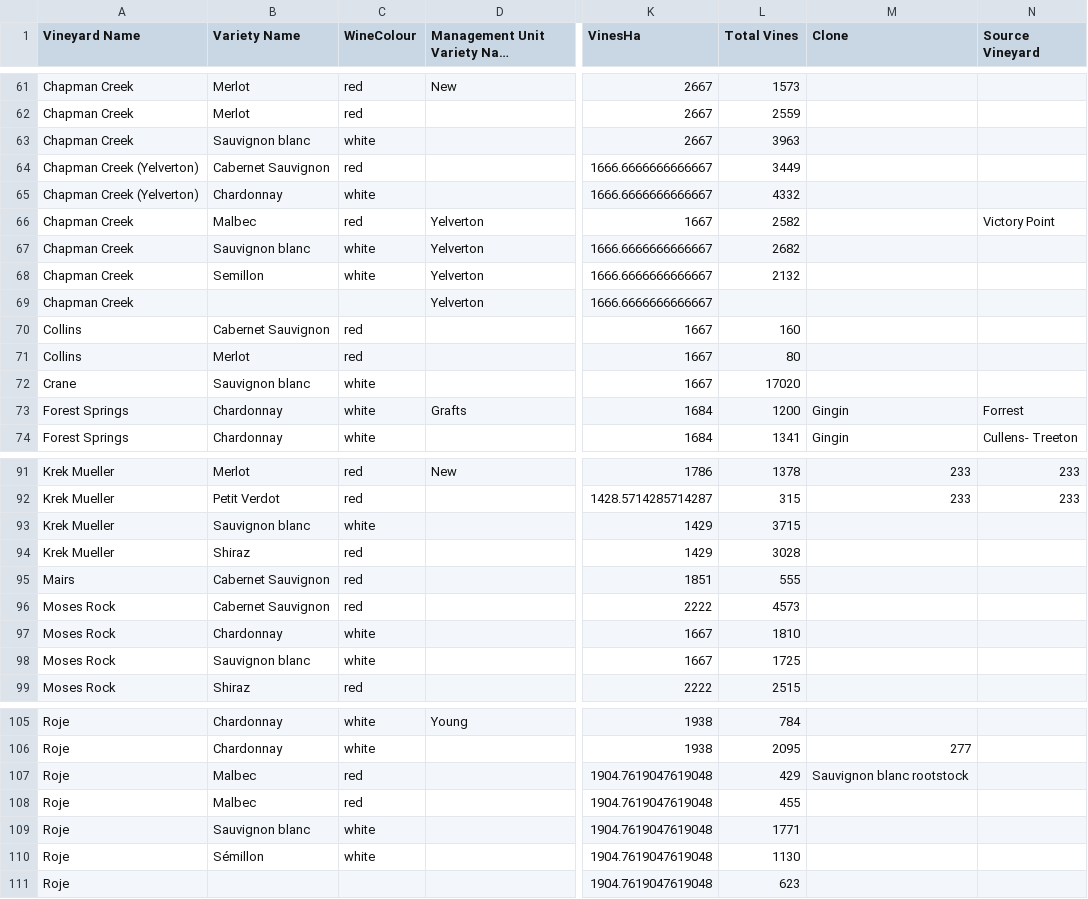
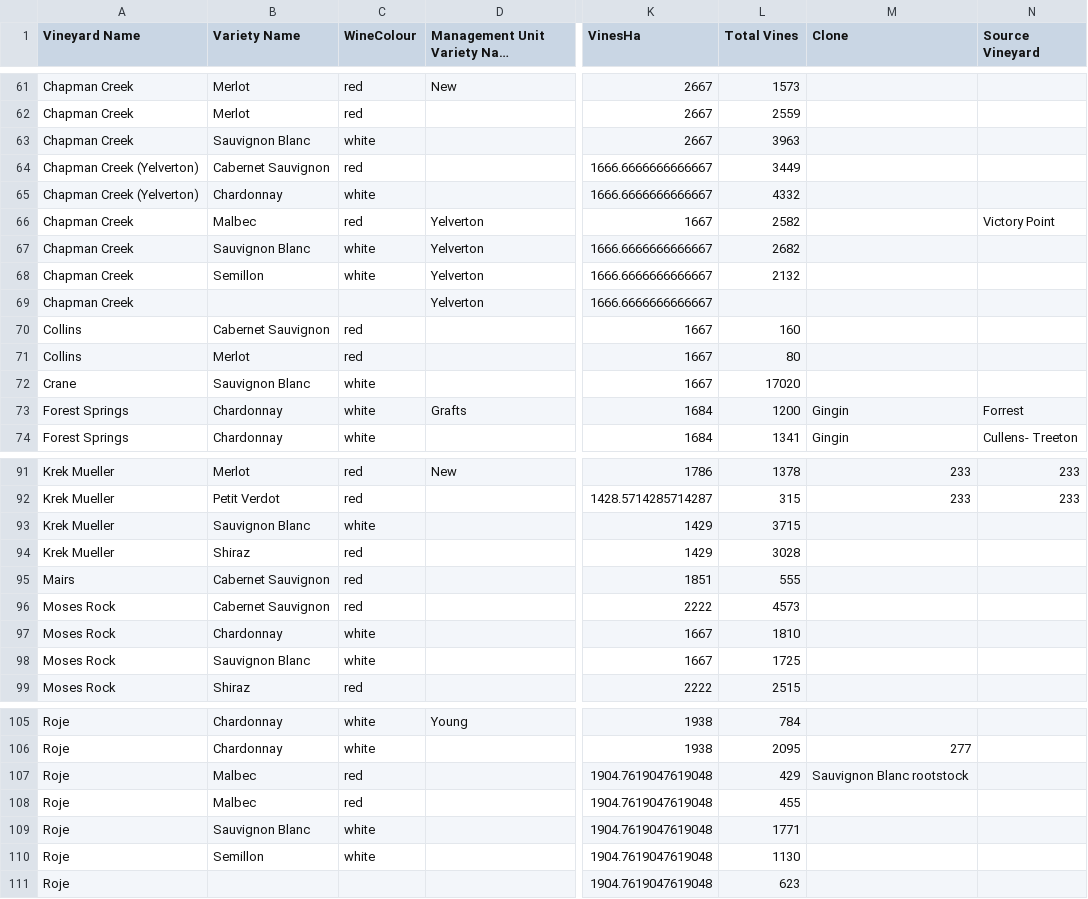
Before and after one commit to harrywykman/vine, a CSV file: data_import_scripts/varieties.csv, drawn as a sheet; only a part is shown, gaps mark what is left out; long unchanged cells end in …; the diff covers the shown part only; the diff names each change by its address in the sheet, - before the commit and + after, or states it on an @@ line.

```diff
--- a/data_import_scripts/varieties.csv
+++ b/data_import_scripts/varieties.csv
-B63 (Variety Name): Sauvignon blanc
+B63 (Variety Name): Sauvignon Blanc
-B67 (Variety Name): Sauvignon blanc
+B67 (Variety Name): Sauvignon Blanc
-B72 (Variety Name): Sauvignon blanc
+B72 (Variety Name): Sauvignon Blanc
-B93 (Variety Name): Sauvignon blanc
+B93 (Variety Name): Sauvignon Blanc
-B98 (Variety Name): Sauvignon blanc
+B98 (Variety Name): Sauvignon Blanc
-M107 (Clone): Sauvignon blanc rootstock
+M107 (Clone): Sauvignon Blanc rootstock
-B109 (Variety Name): Sauvignon blanc
+B109 (Variety Name): Sauvignon Blanc
-B110 (Variety Name): Sémillon
+B110 (Variety Name): Semillon
```
Also changed, not shown: 9 edited cells elsewhere in this file, data_import_scripts/vineyards.csv, 21 other files.
